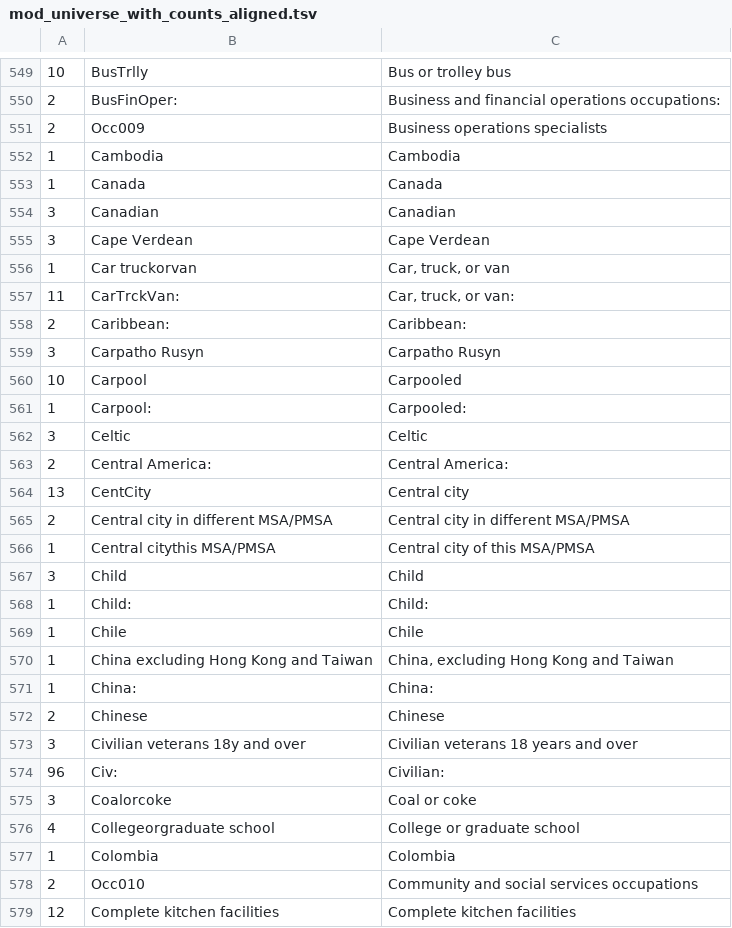
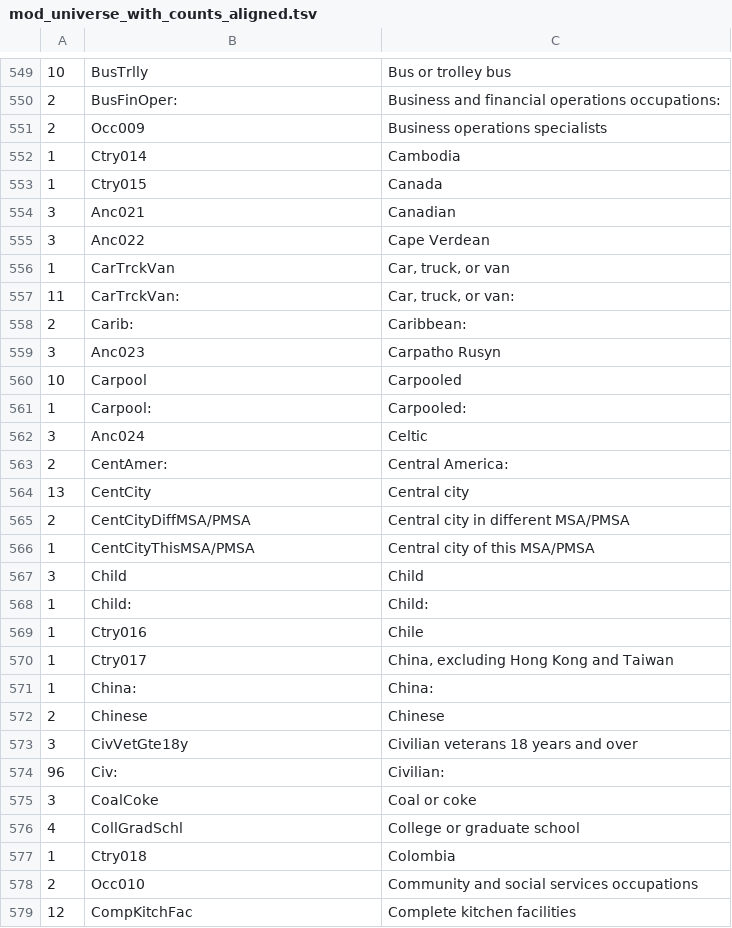
Before and after one commit to doncarloknute/IPCensus, a TSV file: field_names/mod_universe_with_counts_aligned.tsv, drawn as a sheet; only a part is shown, gaps mark what is left out; the diff covers the shown part only.

```diff
--- a/field_names/mod_universe_with_counts_aligned.tsv
+++ b/field_names/mod_universe_with_counts_aligned.tsv
@@ -551,29 +551,29 @@
   2	Occ009                                                  	Business operations specialists
-  1	Cambodia                                                	Cambodia
-  1	Canada                                                  	Canada
-  3	Canadian                                                	Canadian
-  3	Cape Verdean                                            	Cape Verdean
-  1	Car truckorvan                                          	Car, truck, or van
+  1	Ctry014                                                 	Cambodia
+  1	Ctry015                                                 	Canada
+  3	Anc021                                                  	Canadian
+  3	Anc022                                                  	Cape Verdean
+  1	CarTrckVan                                               	Car, truck, or van
  11	CarTrckVan:                                             	Car, truck, or van:
-  2	Caribbean:                                              	Caribbean:
-  3	Carpatho Rusyn                                          	Carpatho Rusyn
+  2	Carib:                                                  	Caribbean:
+  3	Anc023	Carpatho Rusyn
  10	Carpool                                                 	Carpooled
   1	Carpool:                                                	Carpooled:
-  3	Celtic                                                  	Celtic
-  2	Central America:                                        	Central America:
+  3	Anc024	Celtic
+  2	CentAmer:                                               	Central America:
  13	CentCity                                                	Central city
-  2	Central city in different MSA/PMSA                      	Central city in different MSA/PMSA
-  1	Central citythis MSA/PMSA                               	Central city of this MSA/PMSA
+  2	CentCityDiffMSA/PMSA                                     	Central city in different MSA/PMSA
+  1	CentCityThisMSA/PMSA                                     	Central city of this MSA/PMSA
   3	Child                                                   	Child
   1	Child:                                                  	Child:
-  1	Chile                                                   	Chile
-  1	China excluding Hong Kong and Taiwan                    	China, excluding Hong Kong and Taiwan
+  1	Ctry016                                                 	Chile
+  1	Ctry017                                                 	China, excluding Hong Kong and Taiwan
   1	China:                                                  	China:
   2	Chinese                                                 	Chinese
-  3	Civilian veterans 18y and over                          	Civilian veterans 18 years and over
+  3	CivVetGte18y                                            	Civilian veterans 18 years and over
  96	Civ:                                                    	Civilian:
-  3	Coalorcoke                                              	Coal or coke
-  4	Collegeorgraduate school                                	College or graduate school
-  1	Colombia                                                	Colombia
+  3	CoalCoke                                                 	Coal or coke
+  4	CollGradSchl                                            	College or graduate school
+  1	Ctry018                                                 	Colombia
   2	Occ010                                                  	Community and social services occupations
- 12	Complete kitchen facilities                             	Complete kitchen facilities
+ 12	CompKitchFac                                            	Complete kitchen facilities
```
Also changed, not shown: 110 edited cells elsewhere in this file, field_names/ancestry.tsv, field_names/countries.tsv, 1 other file.
